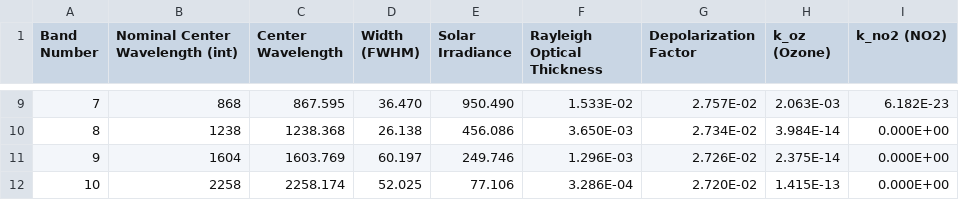
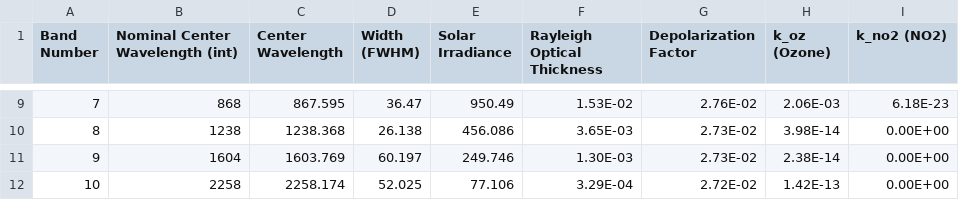
Before and after one commit to davidelomeo/satellite_sensors_convolutions, a CSV file: convolution/SRFs_and_bandpasses/VIIRS_NOAA20_bandpass.csv, drawn as a sheet; only a part is shown, gaps mark what is left out; the diff covers the shown part only.

```diff
--- a/convolution/SRFs_and_bandpasses/VIIRS_NOAA20_bandpass.csv
+++ b/convolution/SRFs_and_bandpasses/VIIRS_NOAA20_bandpass.csv
@@ -9,4 +9,4 @@ Band Number, Nominal Center Wavelength (int), Center Wavelength, Width (FWHM), S
-  7, 868,     867.595,      36.470,     950.490,   1.533E-02,   2.757E-02,   2.063E-03,   6.182E-23
-  8,1238,    1238.368,      26.138,     456.086,   3.650E-03,   2.734E-02,   3.984E-14,   0.000E+00
-  9,1604,    1603.769,      60.197,     249.746,   1.296E-03,   2.726E-02,   2.375E-14,   0.000E+00
- 10,2258,    2258.174,      52.025,      77.106,   3.286E-04,   2.720E-02,   1.415E-13,   0.000E+00
+7,868,867.595,36.47,950.49,1.53E-02,2.76E-02,2.06E-03,6.18E-23
+8,1238,1238.368,26.138,456.086,3.65E-03,2.73E-02,3.98E-14,0.00E+00
+9,1604,1603.769,60.197,249.746,1.30E-03,2.73E-02,2.38E-14,0.00E+00
+10,2258,2258.174,52.025,77.106,3.29E-04,2.72E-02,1.42E-13,0.00E+00
```
Also changed, not shown: 27 edited cells elsewhere in this file, convolution/SRFs_and_bandpasses/VIIRS_NOAA21_bandpass.csv, convolution/SRFs_and_bandpasses/VIIRS_SNPP_bandpass.csv.
